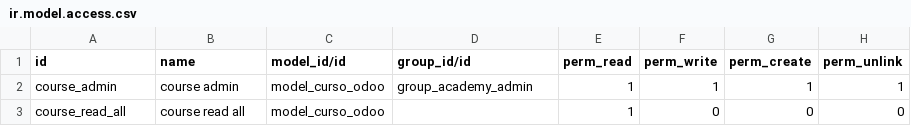
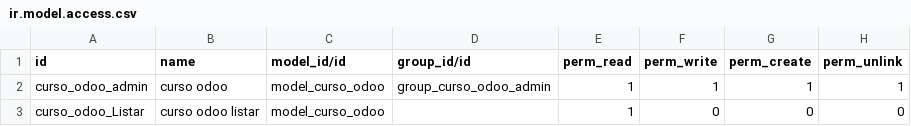
Before and after one commit to vmercado-green/CursoGreen, a CSV file: primer_modulo/security/ir.model.access.csv, drawn as a sheet.

Commit message:
Security

```diff
--- a/primer_modulo/security/ir.model.access.csv
+++ b/primer_modulo/security/ir.model.access.csv
@@ -1,3 +1,3 @@
 id,name,model_id/id,group_id/id,perm_read,perm_write,perm_create,perm_unlink
-course_admin,course admin,model_curso_odoo,group_academy_admin,1,1,1,1
-course_read_all,course read all,model_curso_odoo,,1,0,0,0
+curso_odoo_admin,curso odoo,model_curso_odoo,group_curso_odoo_admin,1,1,1,1
+curso_odoo_Listar,curso odoo listar,model_curso_odoo,,1,0,0,0
```
Also changed, not shown: 3 other files.
